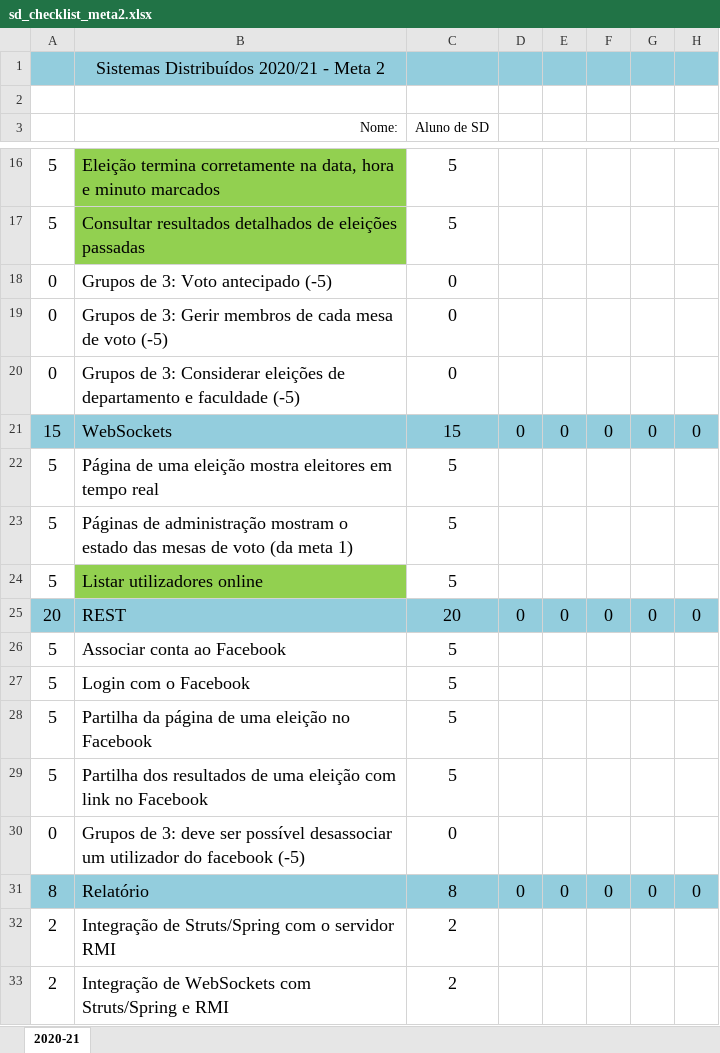
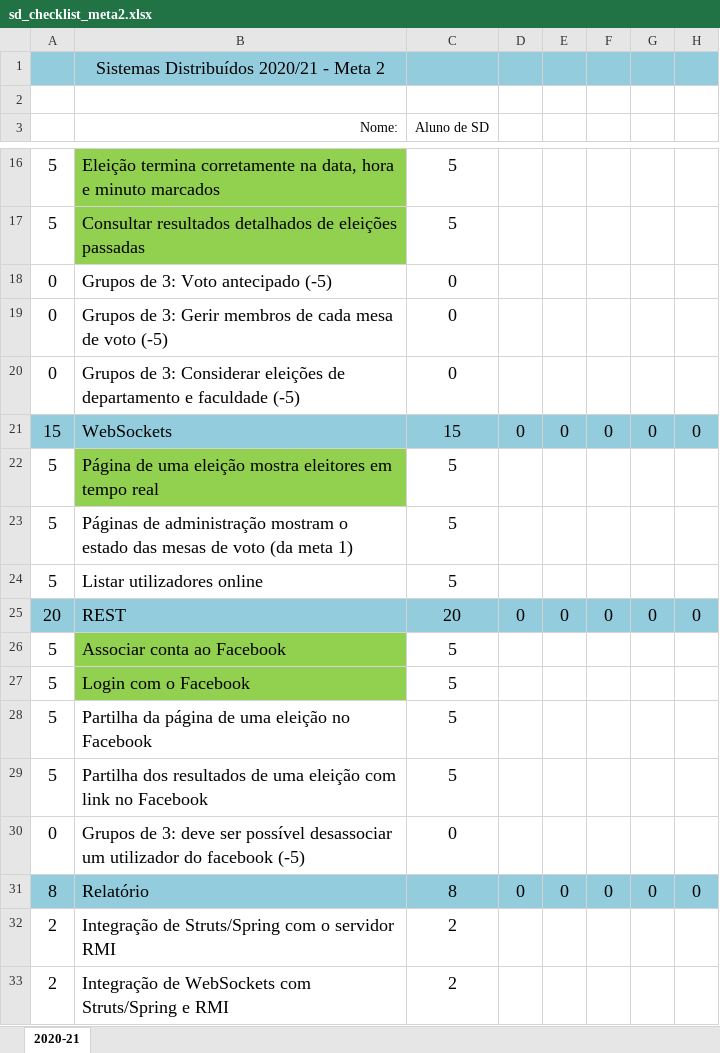
Before and after one commit to jcarnide97/Projeto-SD, an Excel workbook: sd_checklist_meta2.xlsx, sheet 2020-21, drawn as a sheet; only a part is shown, gaps mark what is left out; values as stored, in another font and other column widths than the file's, no borders; the diff names each change by its address in the sheet, - before the commit and + after, or states it on an @@ line.

```diff
--- a/sd_checklist_meta2.xlsx (sheet 2020-21)
+++ b/sd_checklist_meta2.xlsx (sheet 2020-21)
-B22 fill: none
+B22 fill: #92D050
-B24 fill: #92D050
+B24 fill: none
-B26:B27 fill: none
+B26:B27 fill: #92D050
```
Also changed, not shown: 9 other files.
